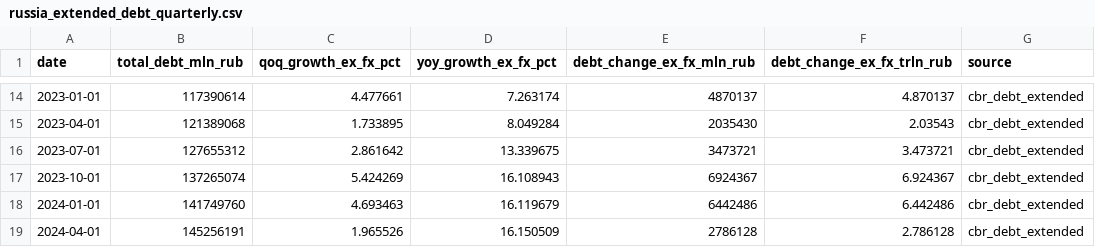
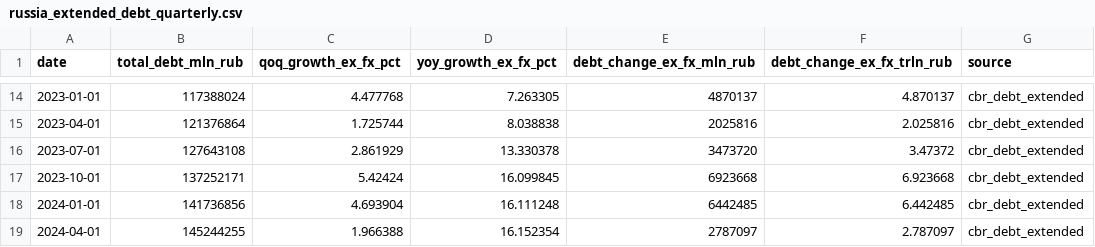
Before and after one commit to mariasmirnova716-creator/macro-data-updater, a CSV file: data/sheet_01_gdp_data/russia_extended_debt_quarterly.csv, drawn as a sheet; only a part is shown, gaps mark what is left out; the diff covers the shown part only.

```diff
--- a/data/sheet_01_gdp_data/russia_extended_debt_quarterly.csv
+++ b/data/sheet_01_gdp_data/russia_extended_debt_quarterly.csv
@@ -14,6 +14,6 @@ date,total_debt_mln_rub,qoq_growth_ex_fx_pct,yoy_growth_ex_fx_pct,debt_change_ex
-2023-01-01,117390614,4.477661,7.263174,4870137,4.870137,cbr_debt_extended
-2023-04-01,121389068,1.733895,8.049284,2035430,2.03543,cbr_debt_extended
-2023-07-01,127655312,2.861642,13.339675,3473721,3.473721,cbr_debt_extended
-2023-10-01,137265074,5.424269,16.108943,6924367,6.924367,cbr_debt_extended
-2024-01-01,141749760,4.693463,16.119679,6442486,6.442486,cbr_debt_extended
-2024-04-01,145256191,1.965526,16.150509,2786128,2.786128,cbr_debt_extended
+2023-01-01,117388024,4.477768,7.263305,4870137,4.870137,cbr_debt_extended
+2023-04-01,121376864,1.725744,8.038838,2025816,2.025816,cbr_debt_extended
+2023-07-01,127643108,2.861929,13.330378,3473720,3.47372,cbr_debt_extended
+2023-10-01,137252171,5.42424,16.099845,6923668,6.923668,cbr_debt_extended
+2024-01-01,141736856,4.693904,16.111248,6442485,6.442485,cbr_debt_extended
+2024-04-01,145244255,1.966388,16.152354,2787097,2.787097,cbr_debt_extended
```
Also changed, not shown: 1 added row and 98 edited cells elsewhere in this file, data/cbr_inflation_monthly.csv, data/russia_cpi_monthly.csv, 11 other files.
